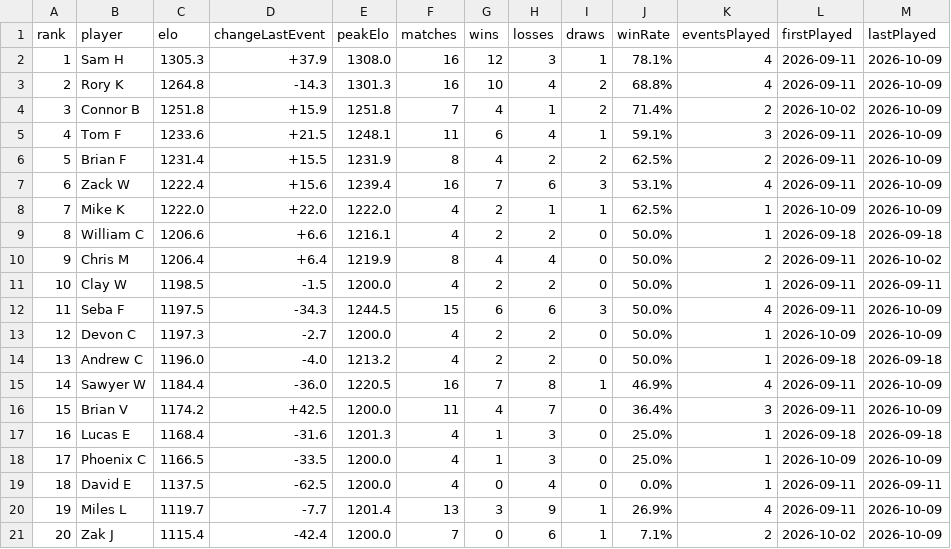
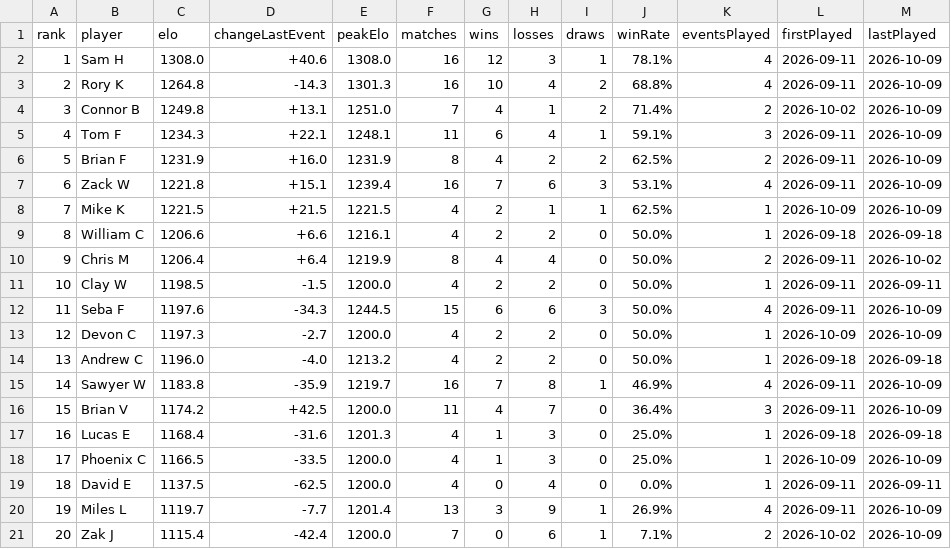
Before and after one commit to sawyerWeld/sawyerWeld.github.io, a CSV file: atomic-elo/elo-leaderboard.csv, drawn as a sheet.

```diff
--- a/atomic-elo/elo-leaderboard.csv
+++ b/atomic-elo/elo-leaderboard.csv
@@ -1,9 +1,9 @@
 rank,player,elo,changeLastEvent,peakElo,matches,wins,losses,draws,winRate,eventsPlayed,firstPlayed,lastPlayed
-1,Sam H,1305.3,+37.9,1308.0,16,12,3,1,78.1%,4,2026-09-11,2026-10-09
+1,Sam H,1308.0,+40.6,1308.0,16,12,3,1,78.1%,4,2026-09-11,2026-10-09
 2,Rory K,1264.8,-14.3,1301.3,16,10,4,2,68.8%,4,2026-09-11,2026-10-09
-3,Connor B,1251.8,+15.9,1251.8,7,4,1,2,71.4%,2,2026-10-02,2026-10-09
-4,Tom F,1233.6,+21.5,1248.1,11,6,4,1,59.1%,3,2026-09-11,2026-10-09
-5,Brian F,1231.4,+15.5,1231.9,8,4,2,2,62.5%,2,2026-09-11,2026-10-09
-6,Zack W,1222.4,+15.6,1239.4,16,7,6,3,53.1%,4,2026-09-11,2026-10-09
-7,Mike K,1222.0,+22.0,1222.0,4,2,1,1,62.5%,1,2026-10-09,2026-10-09
+3,Connor B,1249.8,+13.1,1251.0,7,4,1,2,71.4%,2,2026-10-02,2026-10-09
+4,Tom F,1234.3,+22.1,1248.1,11,6,4,1,59.1%,3,2026-09-11,2026-10-09
+5,Brian F,1231.9,+16.0,1231.9,8,4,2,2,62.5%,2,2026-09-11,2026-10-09
+6,Zack W,1221.8,+15.1,1239.4,16,7,6,3,53.1%,4,2026-09-11,2026-10-09
+7,Mike K,1221.5,+21.5,1221.5,4,2,1,1,62.5%,1,2026-10-09,2026-10-09
 8,William C,1206.6,+6.6,1216.1,4,2,2,0,50.0%,1,2026-09-18,2026-09-18
@@ -11,6 +11,6 @@ rank,player,elo,changeLastEvent,peakElo,matches,wins,losses,draws,winRate,events
 10,Clay W,1198.5,-1.5,1200.0,4,2,2,0,50.0%,1,2026-09-11,2026-09-11
-11,Seba F,1197.5,-34.3,1244.5,15,6,6,3,50.0%,4,2026-09-11,2026-10-09
+11,Seba F,1197.6,-34.3,1244.5,15,6,6,3,50.0%,4,2026-09-11,2026-10-09
 12,Devon C,1197.3,-2.7,1200.0,4,2,2,0,50.0%,1,2026-10-09,2026-10-09
 13,Andrew C,1196.0,-4.0,1213.2,4,2,2,0,50.0%,1,2026-09-18,2026-09-18
-14,Sawyer W,1184.4,-36.0,1220.5,16,7,8,1,46.9%,4,2026-09-11,2026-10-09
+14,Sawyer W,1183.8,-35.9,1219.7,16,7,8,1,46.9%,4,2026-09-11,2026-10-09
 15,Brian V,1174.2,+42.5,1200.0,11,4,7,0,36.4%,3,2026-09-11,2026-10-09
```
Also changed, not shown: atomic-elo/elo-history.csv, 3 other files.
